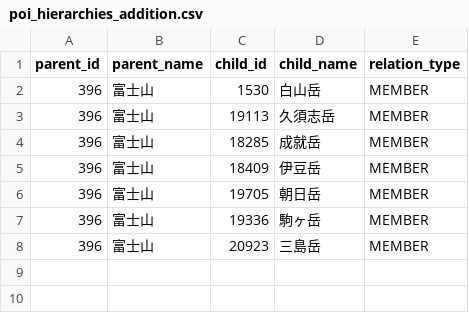
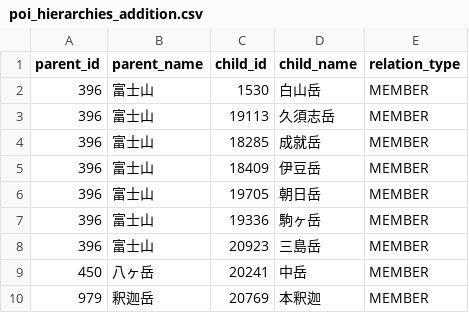
Before and after one commit to yama-db/core, a CSV file: data_sources/unified_pois/raw/poi_hierarchies_addition.csv, drawn as a sheet.

Commit message:
add some regeions

```diff
--- a/data_sources/unified_pois/raw/poi_hierarchies_addition.csv
+++ b/data_sources/unified_pois/raw/poi_hierarchies_addition.csv
@@ -8 +8,3 @@ parent_id,parent_name,child_id,child_name,relation_type
 396,富士山,20923,三島岳,MEMBER
+450,八ヶ岳,20241,中岳,MEMBER
+979,釈迦岳,20769,本釈迦,MEMBER
```
